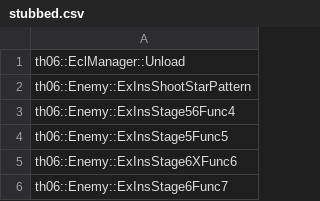
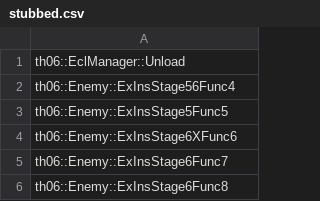
Before and after one commit to izy1sky/th06, a CSV file: config/stubbed.csv, drawn as a sheet; only a part is shown; the shorter side is filled out with more unchanged rows; the diff names each change by its address in the sheet, - before the commit and + after, or states it on an @@ line.

```diff
--- a/config/stubbed.csv
+++ b/config/stubbed.csv
-row 2: th06::Enemy::ExInsShootStarPattern
```
Also changed, not shown: config/globals.csv, config/implemented.csv, 1 other file.
